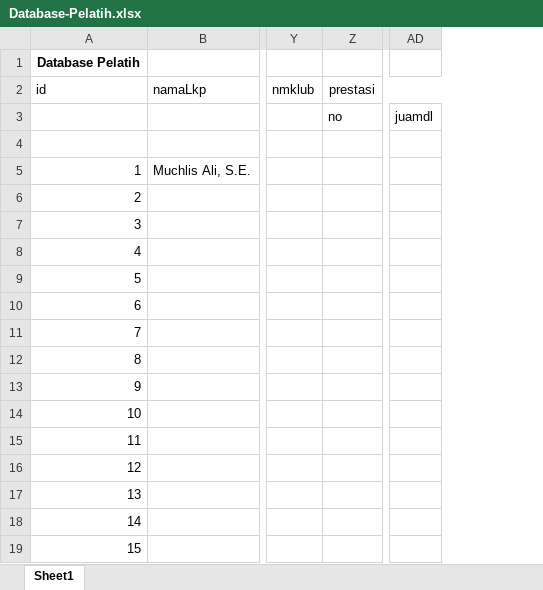
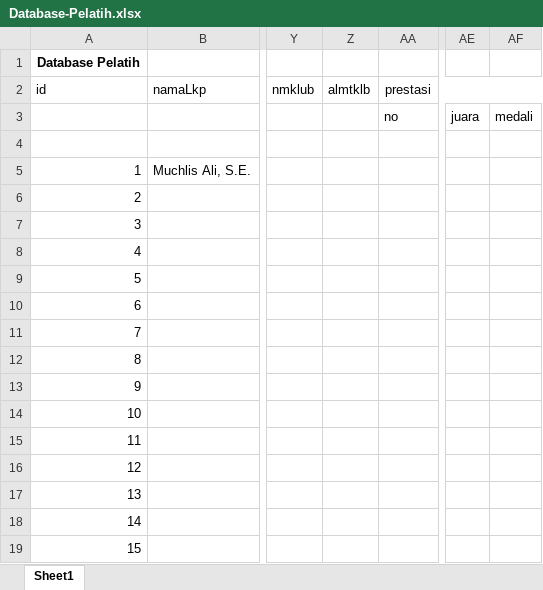
Before and after one commit to fr4g3d/MyDocs, an Excel workbook: Data Atlet Pelatih/Database-Pelatih.xlsx, sheet Sheet1, drawn as a sheet; only a part is shown, gaps mark what is left out; values as stored, in another font and other column widths than the file's, no borders; removed rows and columns are numbered as before the commit, all else as after; the diff names each change by its address in the sheet, - before the commit and + after, or states it on an @@ line.

Commit message:
Late Update-20190416-0420-01
Atlet
Pelatih

```diff
--- a/Data Atlet Pelatih/Database-Pelatih.xlsx (sheet Sheet1)
+++ b/Data Atlet Pelatih/Database-Pelatih.xlsx (sheet Sheet1)
+column Z, row 2: almtklb
-column AD, row 3: juamdl
+column AE, row 3: juara
+column AF, row 3: medali
```
Also changed, not shown: Data Atlet Pelatih/Database-Atlet.xlsx.
